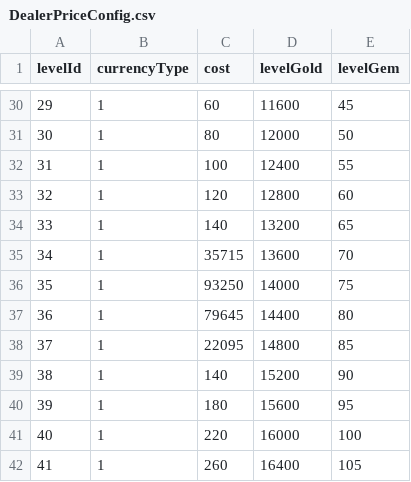
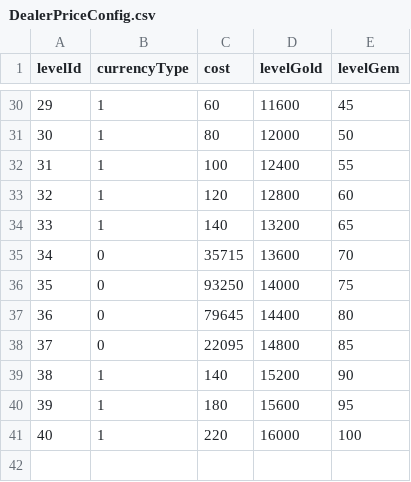
Before and after one commit to minhnhat16/card-shuffle-sort, a CSV file: Assets/Resources/Config/DealerPriceConfig.csv, drawn as a sheet; only a part is shown, gaps mark what is left out; the diff covers the shown part only.

```diff
--- a/Assets/Resources/Config/DealerPriceConfig.csv
+++ b/Assets/Resources/Config/DealerPriceConfig.csv
@@ -34,6 +34,6 @@
 33,1,140,13200,65
-34,1,35715,13600,70
-35,1,93250,14000,75
-36,1,79645,14400,80
-37,1,22095,14800,85
+34,0,35715,13600,70
+35,0,93250,14000,75
+36,0,79645,14400,80
+37,0,22095,14800,85
 38,1,140,15200,90
@@ -41,2 +41 @@
 40,1,220,16000,100
-41,1,260,16400,105
```
Also changed, not shown: 15 edited cells elsewhere in this file, Assets/Resources/Config/LevelConfig.csv, 11 other files.
